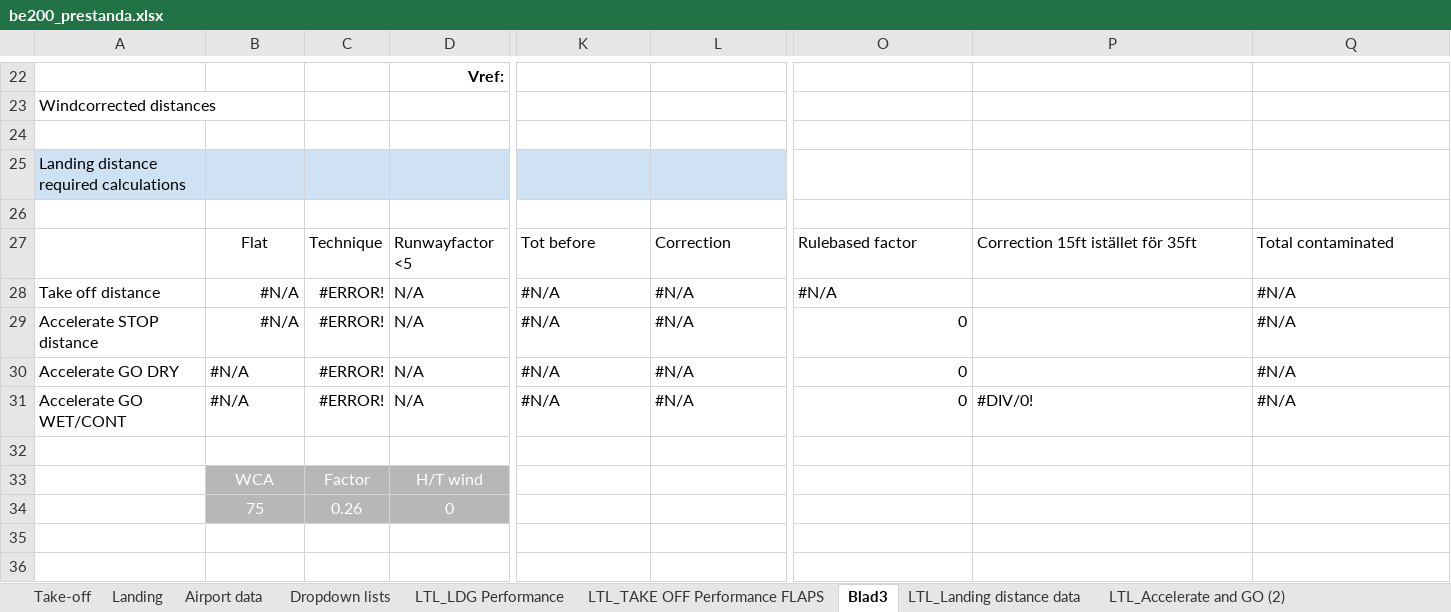
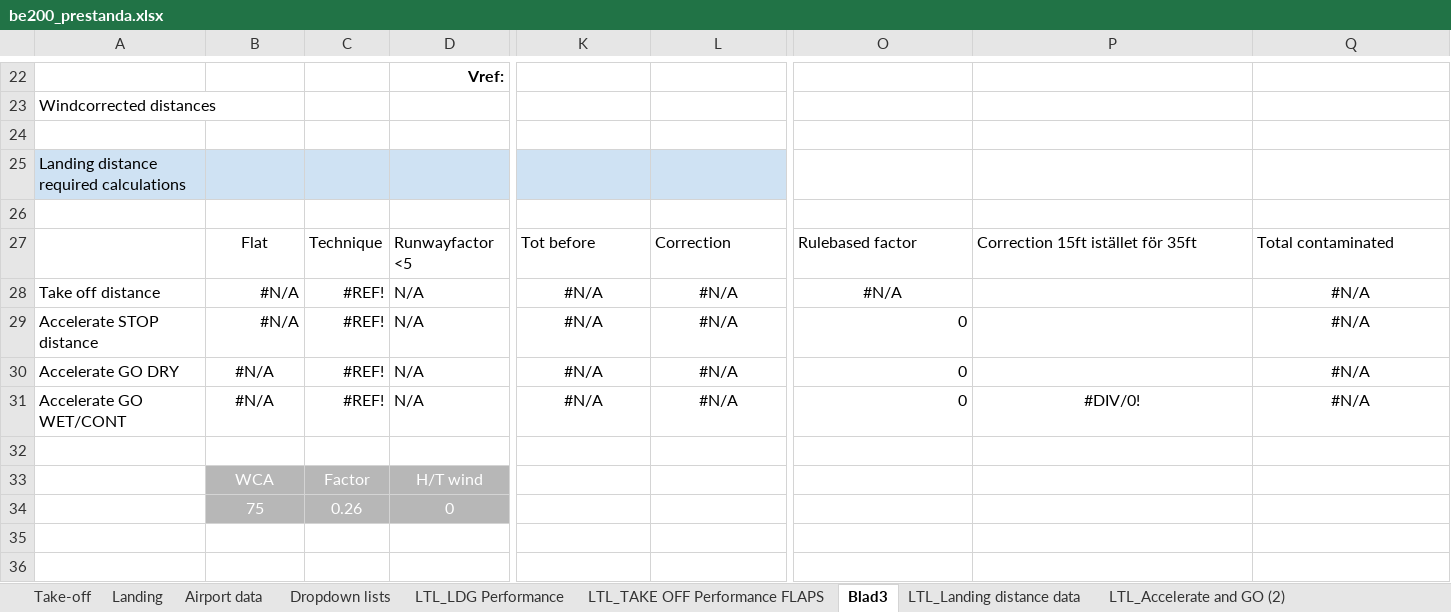
Before and after one commit to uppenberg/Beechcraft-Performance-EFB, an Excel workbook: data/be200_prestanda.xlsx, sheet Blad3, drawn as a sheet; only a part is shown, gaps mark what is left out; values as stored, in another font and other column widths than the file's, no borders; charts and pictures not drawn; the diff names each change by its address in the sheet, - before the commit and + after, or states it on an @@ line.

```diff
--- a/data/be200_prestanda.xlsx (sheet Blad3)
+++ b/data/be200_prestanda.xlsx (sheet Blad3)
-C28:C31: #ERROR!
+C28:C31: #REF!
-K28:L31 alignment: left
+K28:L31 alignment: center
-O28 alignment: left
+O28 alignment: center
-Q28:Q30 alignment: left
+Q28:Q30 alignment: center
-B30:B31 alignment: left
+B30:B31 alignment: center
-P31:Q31 alignment: left
+P31:Q31 alignment: center
```
Also changed, not shown: sheet Take-off, sheet LTL_Accelerate and GO (2), sheet LTL_NET GRADIENT OF CLIMB, sheet LTL_Accelerate and stop2, sheet LTL_Takeoff distance (2), sheet LTL_LDG Performance, formulas that keep their value, charts or pictures.
